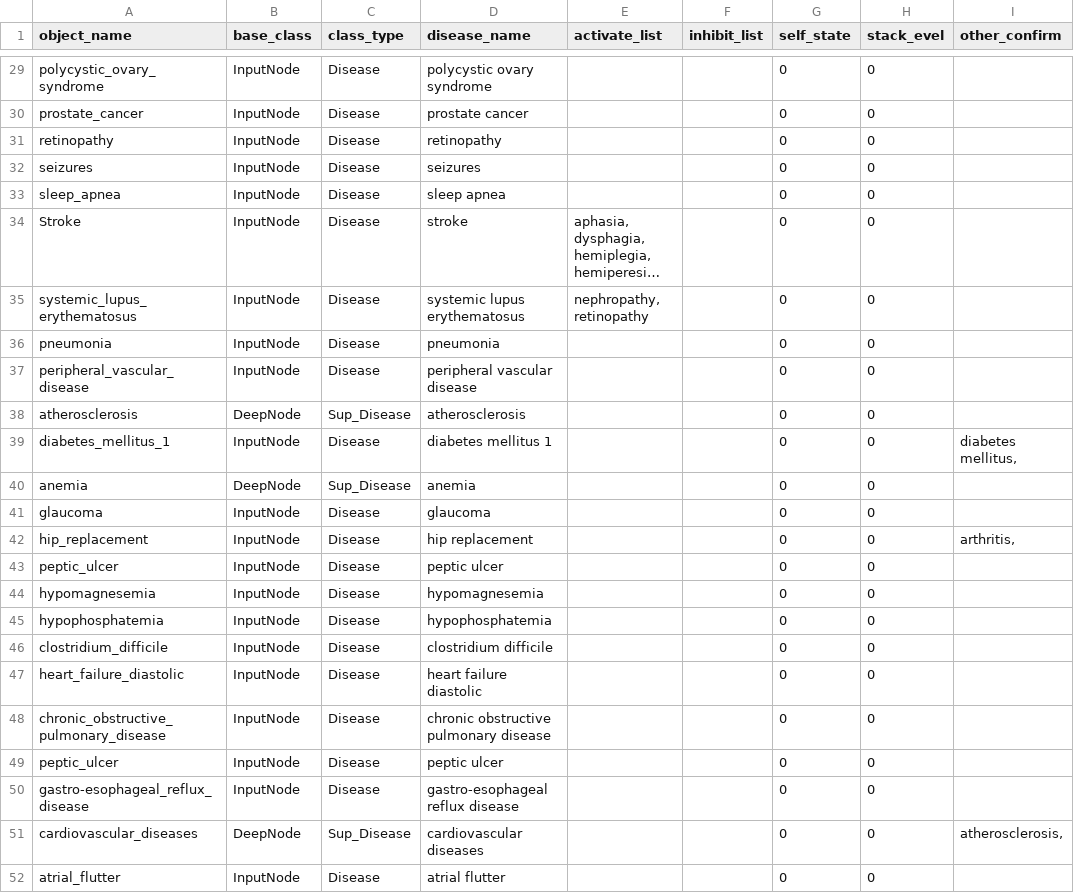
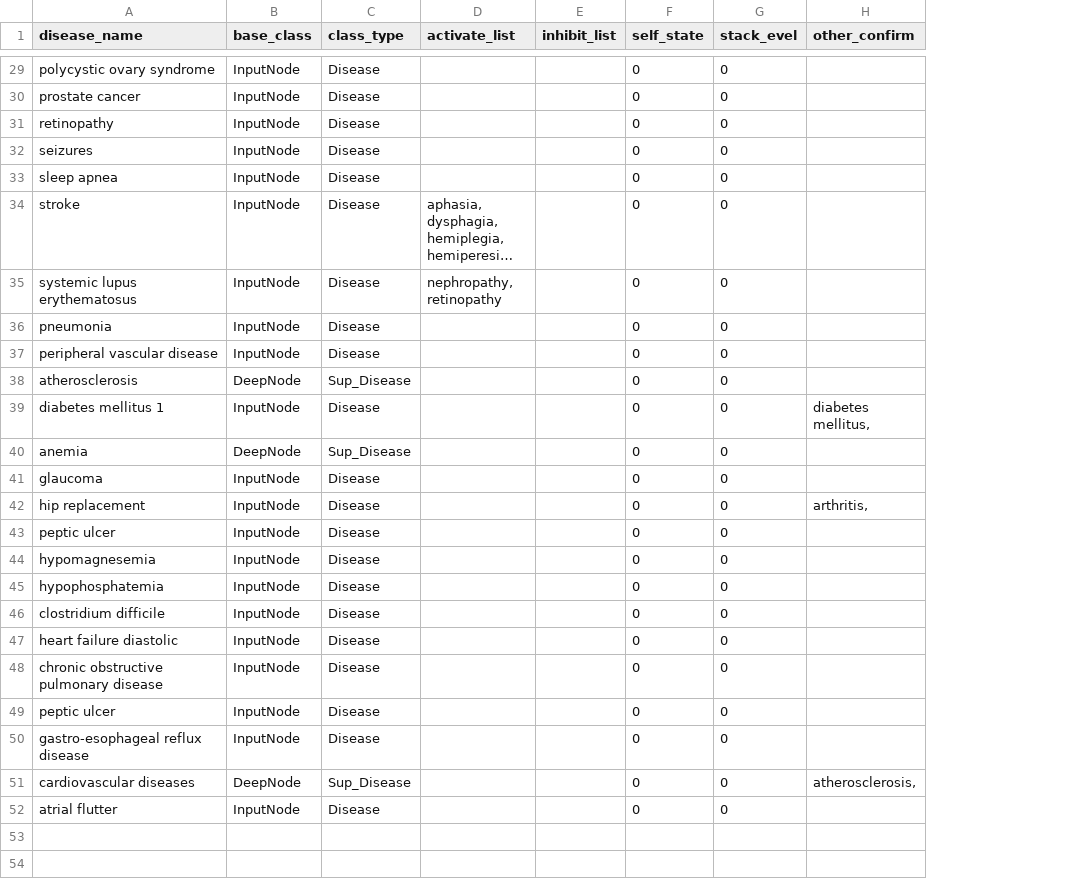
Before and after one commit to vrhegde/LU_files, a CSV file: objects_and_methods.csv, drawn as a sheet; only a part is shown, gaps mark what is left out; long unchanged cells end in …; the diff covers the shown part only; the diff names each change by its address in the sheet, - before the commit and + after, or states it on an @@ line.

```diff
--- a/objects_and_methods.csv
+++ b/objects_and_methods.csv
-column D (disease_name), rows 29-52: polycystic ovary syndrome | prostate cancer | retinopathy | seizures | sleep apnea | stroke | systemic lupus erythematosus | pneumonia | peripheral vascular disease | atherosclerosis | diabetes mellitus 1 | anemia | glaucoma | hip replacement | peptic ulcer | hypomagnesemia | hypophosphatemia | clostridium difficile | heart failure diastolic | chronic obstructive pulmonary disease | peptic ulcer | gastro-esophageal reflux disease | cardiovascular diseases | atrial flutter
-A1: object_name
+A1: disease_name
-A29 (disease_name): polycystic_ovary_syndrome
+A29 (disease_name): polycystic ovary syndrome
-A30 (disease_name): prostate_cancer
+A30 (disease_name): prostate cancer
-A33 (disease_name): sleep_apnea
+A33 (disease_name): sleep apnea
-A34 (disease_name): Stroke
+A34 (disease_name): stroke
-A35 (disease_name): systemic_lupus_erythematosus
+A35 (disease_name): systemic lupus erythematosus
-A37 (disease_name): peripheral_vascular_disease
+A37 (disease_name): peripheral vascular disease
-A39 (disease_name): diabetes_mellitus_1
+A39 (disease_name): diabetes mellitus 1
-A42 (disease_name): hip_replacement
+A42 (disease_name): hip replacement
-A43 (disease_name): peptic_ulcer
+A43 (disease_name): peptic ulcer
-A46 (disease_name): clostridium_difficile
+A46 (disease_name): clostridium difficile
-A47 (disease_name): heart_failure_diastolic
+A47 (disease_name): heart failure diastolic
-A48 (disease_name): chronic_obstructive_pulmonary_disease
+A48 (disease_name): chronic obstructive pulmonary disease
-A49 (disease_name): peptic_ulcer
+A49 (disease_name): peptic ulcer
-A50 (disease_name): gastro-esophageal_reflux_disease
+A50 (disease_name): gastro-esophageal reflux disease
-A51 (disease_name): cardiovascular_diseases
+A51 (disease_name): cardiovascular diseases
-A52 (disease_name): atrial_flutter
+A52 (disease_name): atrial flutter
```
Also changed, not shown: 18 edited cells elsewhere in this file.
